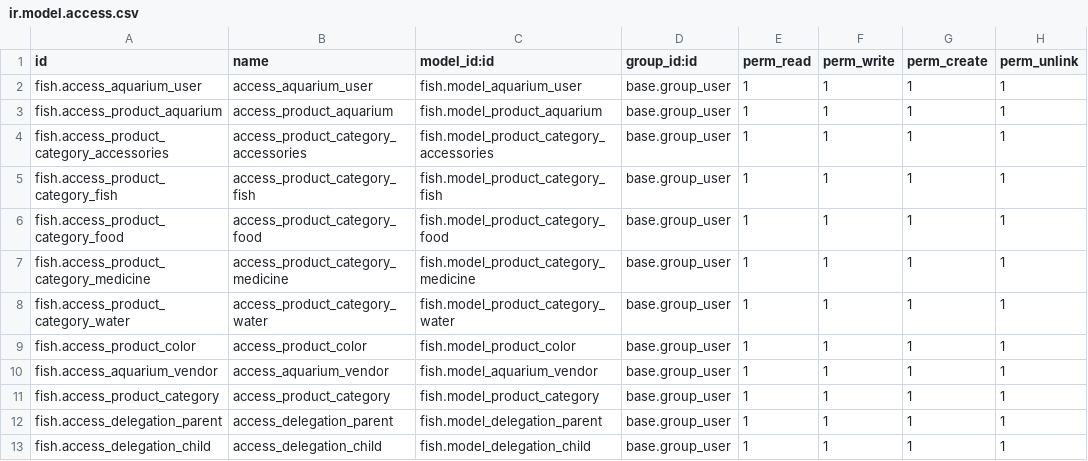
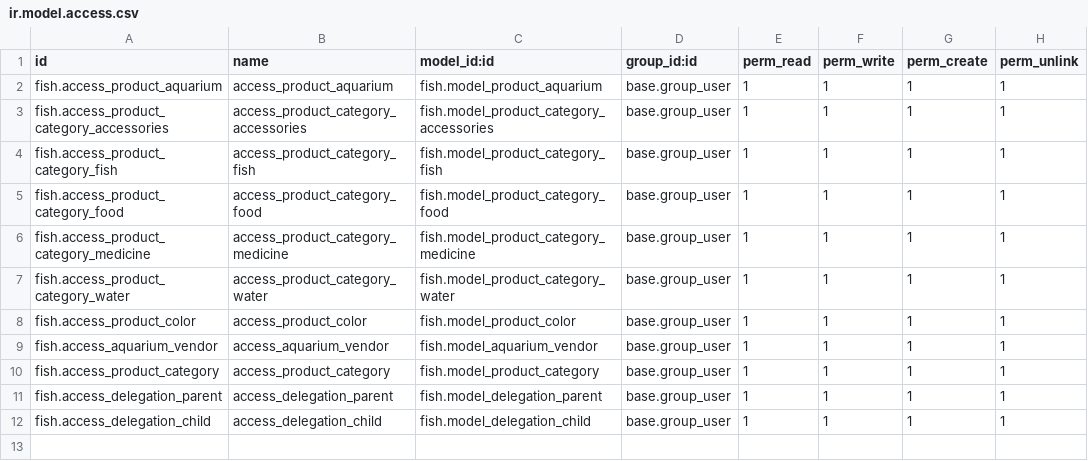
Before and after one commit to zepa-odoo/NoisyFishAquarium, a CSV file: fish/security/ir.model.access.csv, drawn as a sheet; the diff names each change by its address in the sheet, - before the commit and + after, or states it on an @@ line.

Commit message:
[IMP] fish acquarium: create stat button
Try to apply the stat button in vendor, which shows the number of products that
vendor sells.

```diff
--- a/fish/security/ir.model.access.csv
+++ b/fish/security/ir.model.access.csv
-row 2: fish.access_aquarium_user | access_aquarium_user | fish.model_aquarium_user | base.group_user | 1 | 1 | 1 | 1
```
Also changed, not shown: 17 other files.
